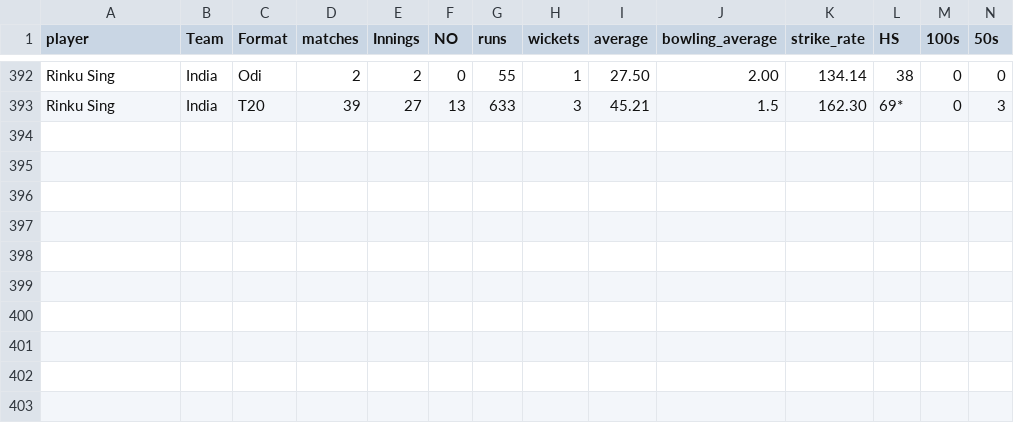
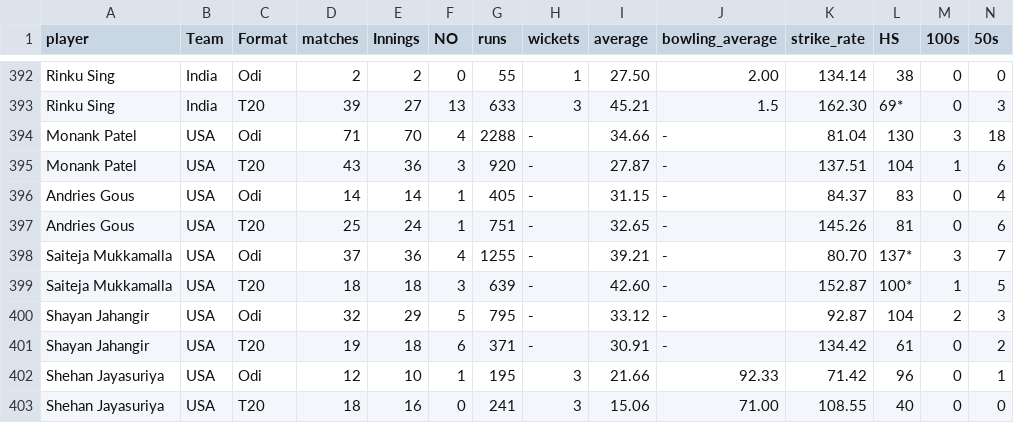
Before and after one commit to FarooqAzam21/Cricket-Analysis-Dashboard, a CSV file: odi_batsman.csv, drawn as a sheet; only a part is shown, gaps mark what is left out; rows hold the shown columns only; the diff names each change by its address in the sheet, - before the commit and + after, or states it on an @@ line.

```diff
--- a/odi_batsman.csv
+++ b/odi_batsman.csv
+row 394: Monank Patel | USA | Odi | 71 | 70 | 4 | 2288 | - | 34.66 | - | 81.04 | 130 | 3 | 18
+row 395: Monank Patel | USA | T20 | 43 | 36 | 3 | 920 | - | 27.87 | - | 137.51 | 104 | 1 | 6
+row 396: Andries Gous | USA | Odi | 14 | 14 | 1 | 405 | - | 31.15 | - | 84.37 | 83 | 0 | 4
+row 397: Andries Gous | USA | T20 | 25 | 24 | 1 | 751 | - | 32.65 | - | 145.26 | 81 | 0 | 6
+row 398: Saiteja Mukkamalla | USA | Odi | 37 | 36 | 4 | 1255 | - | 39.21 | - | 80.70 | 137* | 3 | 7
+row 399: Saiteja Mukkamalla | USA | T20 | 18 | 18 | 3 | 639 | - | 42.60 | - | 152.87 | 100* | 1 | 5
+row 400: Shayan Jahangir | USA | Odi | 32 | 29 | 5 | 795 | - | 33.12 | - | 92.87 | 104 | 2 | 3
+row 401: Shayan Jahangir | USA | T20 | 19 | 18 | 6 | 371 | - | 30.91 | - | 134.42 | 61 | 0 | 2
+row 402: Shehan Jayasuriya | USA | Odi | 12 | 10 | 1 | 195 | 3 | 21.66 | 92.33 | 71.42 | 96 | 0 | 1
+row 403: Shehan Jayasuriya | USA | T20 | 18 | 16 | 0 | 241 | 3 | 15.06 | 71.00 | 108.55 | 40 | 0 | 0
```
Also changed, not shown: odi_all_rounders.csv, odi_bowler.csv, 5 other files.
